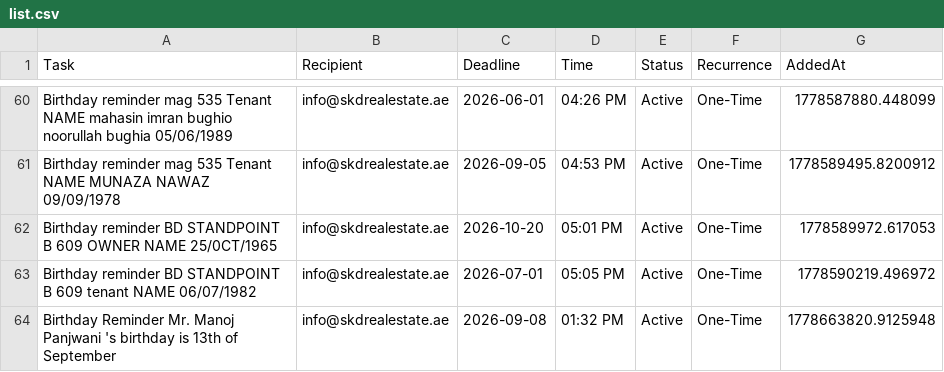
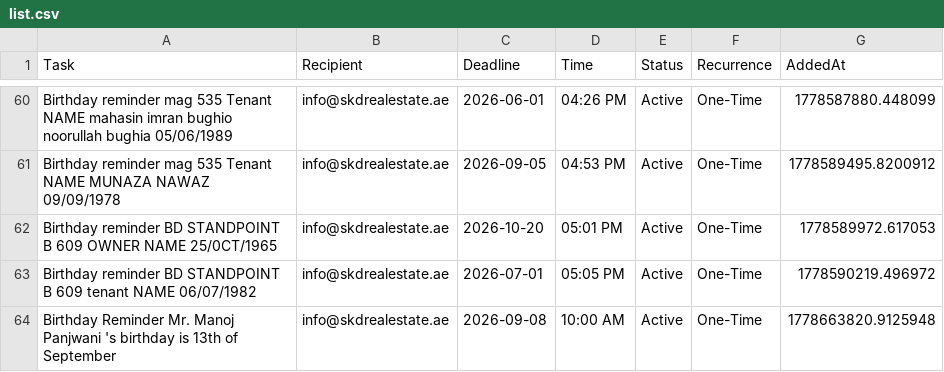
Before and after one commit to skdrealestate10-hash/my-real-estate-reminders, a CSV file: list.csv, drawn as a sheet; only a part is shown, gaps mark what is left out.

Commit message:
Update list.csv

```diff
--- a/list.csv
+++ b/list.csv
@@ -63,2 +63,2 @@ Birthday reminder BD STANDPOINT B 609 OWNER NAME  25/0CT/1965,info@skdrealestate
 Birthday reminder BD STANDPOINT B 609 tenant NAME 06/07/1982,info@skdrealestate.ae,2026-07-01,05:05 PM,Active,One-Time,1778590219.496972
-Birthday Reminder Mr. Manoj Panjwani 's birthday is 13th of September,info@skdrealestate.ae,2026-09-08,01:32 PM,Active,One-Time,1778663820.9125948
+Birthday Reminder Mr. Manoj Panjwani 's birthday is 13th of September,info@skdrealestate.ae,2026-09-08,10:00 AM,Active,One-Time,1778663820.9125948
```
